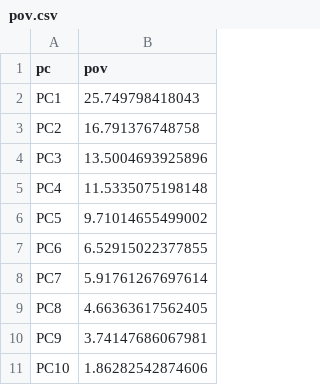
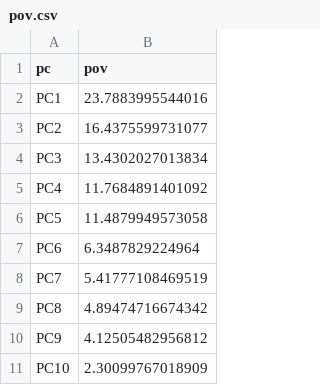
Before and after one commit to MylesLab/cider-vs-dessert, a CSV file: data/processed/pca/pov.csv, drawn as a sheet.

```diff
--- a/data/processed/pca/pov.csv
+++ b/data/processed/pca/pov.csv
@@ -1,11 +1,11 @@
 "pc","pov"
-"PC1",25.749798418043
-"PC2",16.791376748758
-"PC3",13.5004693925896
-"PC4",11.5335075198148
-"PC5",9.71014655499002
-"PC6",6.52915022377855
-"PC7",5.91761267697614
-"PC8",4.66363617562405
-"PC9",3.74147686067981
-"PC10",1.86282542874606
+"PC1",23.7883995544016
+"PC2",16.4375599731077
+"PC3",13.4302027013834
+"PC4",11.7684891401092
+"PC5",11.4879949573058
+"PC6",6.3487829224964
+"PC7",5.41777108469519
+"PC8",4.89474716674342
+"PC9",4.12505482956812
+"PC10",2.30099767018909
```
Also changed, not shown: data/processed/density/stats.csv, data/processed/pca/pca.csv, 5 other files.
